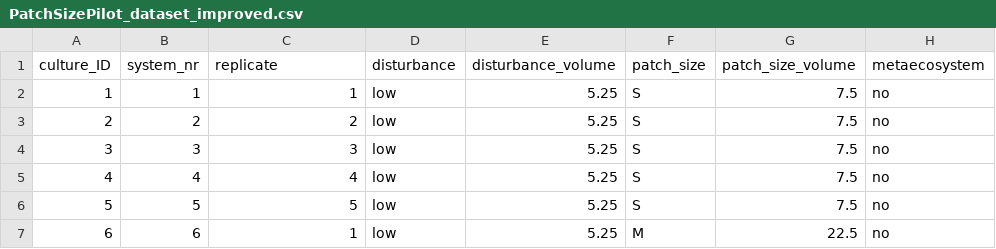
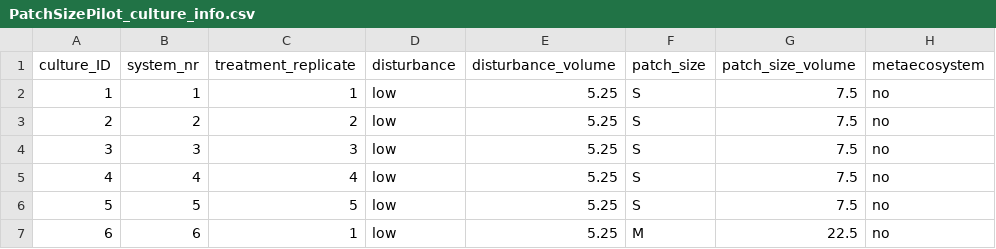
Before and after one commit to Emanuele-Giacomuzzo/PatchSize, a CSV file: data/PatchSizePilot_culture_info.csv (was data/PatchSizePilot_dataset_improved.csv), drawn as a sheet; only a part is shown; the diff names each change by its address in the sheet, - before the commit and + after, or states it on an @@ line.

```diff
--- a/data/PatchSizePilot_dataset_improved.csv
+++ b/data/PatchSizePilot_culture_info.csv
-C1: replicate
+C1: treatment_replicate
```
Also changed, not shown: 7 other files.
